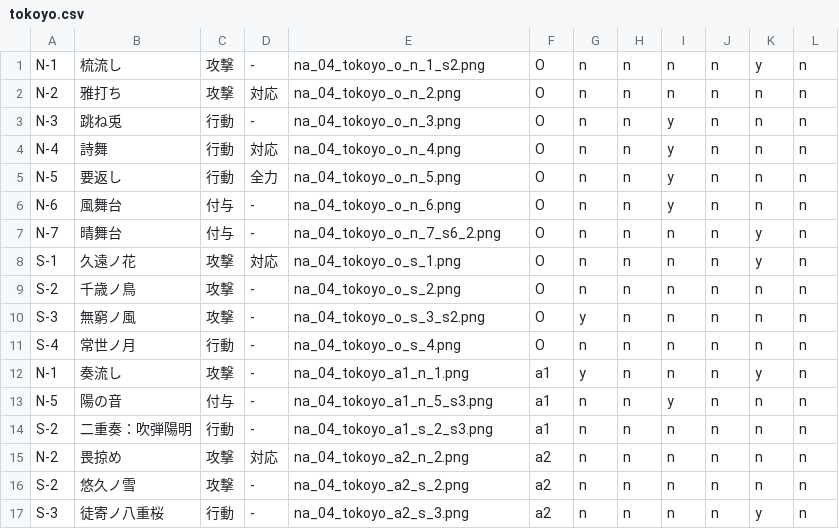
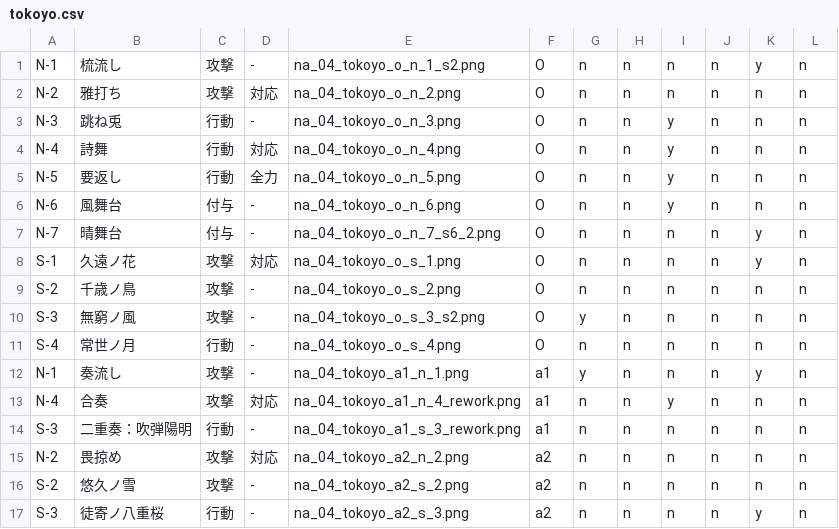
Before and after one commit to kirisakku/FuruyoniDeckManager, a CSV file: app/src/main/res/raw/tokoyo.csv, drawn as a sheet.

```diff
--- a/app/src/main/res/raw/tokoyo.csv
+++ b/app/src/main/res/raw/tokoyo.csv
@@ -12,4 +12,4 @@ S-4,常世ノ月,行動,-,na_04_tokoyo_o_s_4.png,O,n,n,n,n,n,n
 N-1,奏流し,攻撃,-,na_04_tokoyo_a1_n_1.png,a1,y,n,n,n,y,n
-N-5,陽の音,付与,-,na_04_tokoyo_a1_n_5_s3.png,a1,n,n,y,n,n,n
-S-2,二重奏：吹弾陽明,行動,-,na_04_tokoyo_a1_s_2_s3.png,a1,n,n,n,n,n,n
+N-4,合奏,攻撃,対応,na_04_tokoyo_a1_n_4_rework.png,a1,n,n,y,n,n,n
+S-3,二重奏：吹弾陽明,行動,-,na_04_tokoyo_a1_s_3_rework.png,a1,n,n,n,n,n,n
 N-2,畏掠め,攻撃,対応,na_04_tokoyo_a2_n_2.png,a2,n,n,n,n,n,n
```
Also changed, not shown: app/src/main/res/raw/oboro.csv, app/src/main/res/raw/saine.csv.
